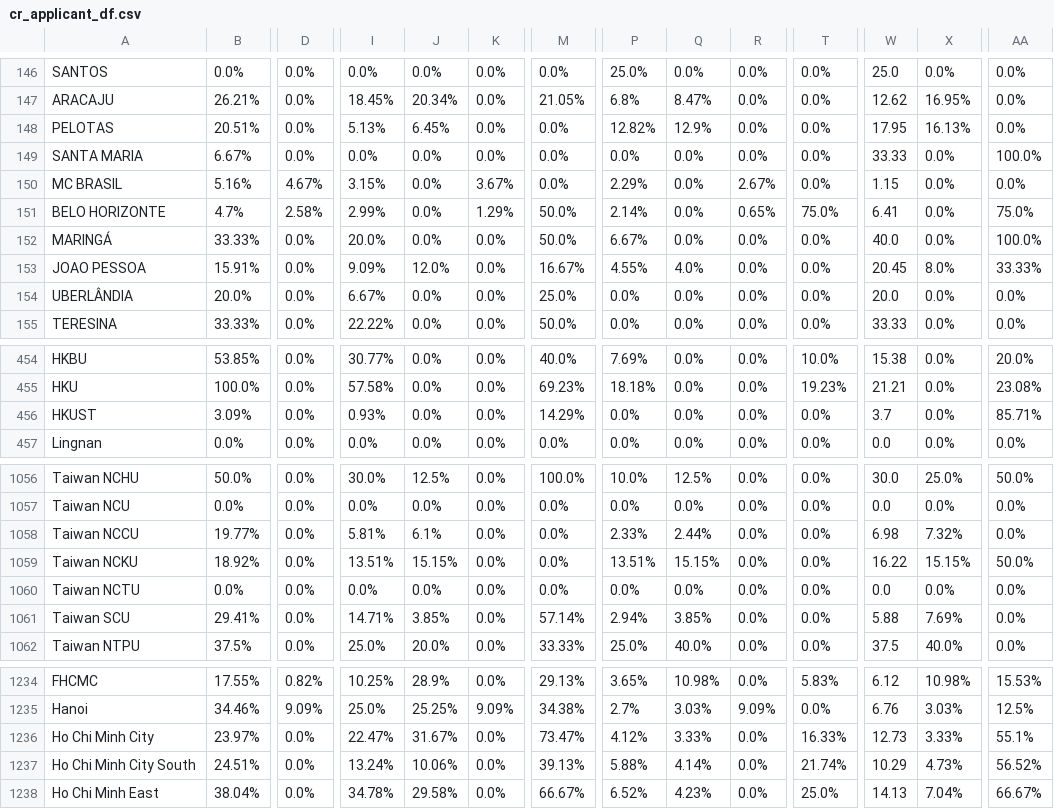
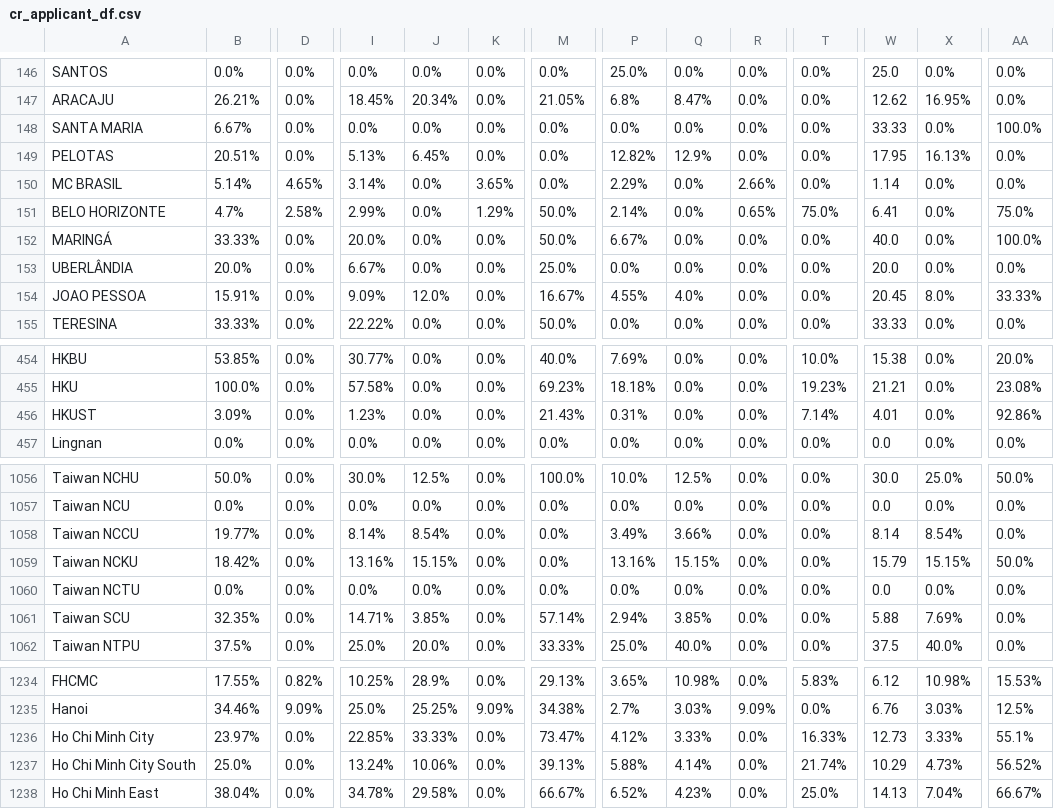
Before and after one commit to AIESEC-LK/data-pipeline, a CSV file: cr_applicant_df.csv, drawn as a sheet; only a part is shown, gaps mark what is left out; the diff covers the shown part only; the diff names each change by its address in the sheet, - before the commit and + after, or states it on an @@ line.

```diff
--- a/cr_applicant_df.csv
+++ b/cr_applicant_df.csv
@@ row 149 moved to row 148: SANTA MARIA @@
-B150: 5.16%
+B150: 5.14%
-D150: 4.67%
+D150: 4.65%
-I150: 3.15%
+I150: 3.14%
-K150: 3.67%
+K150: 3.65%
-R150: 2.67%
+R150: 2.66%
-W150: 1.15
+W150: 1.14
@@ row 154 moved to row 153: UBERLÂNDIA @@
-I456: 0.93%
+I456: 1.23%
-M456: 14.29%
+M456: 21.43%
-P456: 0.0%
+P456: 0.31%
-T456: 0.0%
+T456: 7.14%
-W456: 3.7
+W456: 4.01
-AA456: 85.71%
+AA456: 92.86%
-I1058: 5.81%
+I1058: 8.14%
-J1058: 6.1%
+J1058: 8.54%
-P1058: 2.33%
+P1058: 3.49%
-Q1058: 2.44%
+Q1058: 3.66%
-W1058: 6.98
+W1058: 8.14
-X1058: 7.32%
+X1058: 8.54%
-B1059: 18.92%
+B1059: 18.42%
-I1059: 13.51%
+I1059: 13.16%
-P1059: 13.51%
+P1059: 13.16%
-W1059: 16.22
+W1059: 15.79
-B1061: 29.41%
+B1061: 32.35%
-I1236: 22.47%
+I1236: 22.85%
-J1236: 31.67%
+J1236: 33.33%
-B1237: 24.51%
+B1237: 25.0%
```
Also changed, not shown: 52 moved rows and 10 edited cells elsewhere in this file, abs_df.csv, cr_accepted_df.csv, 3 other files.
